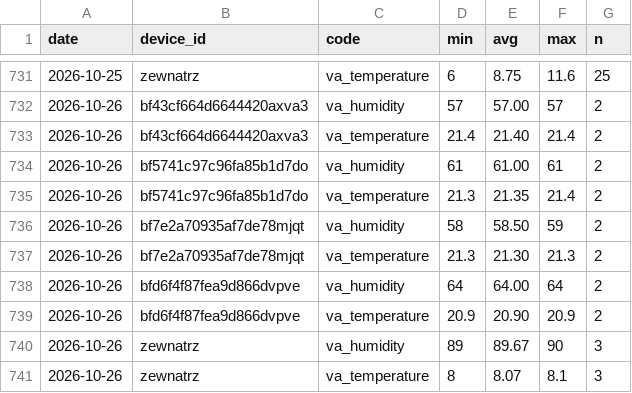
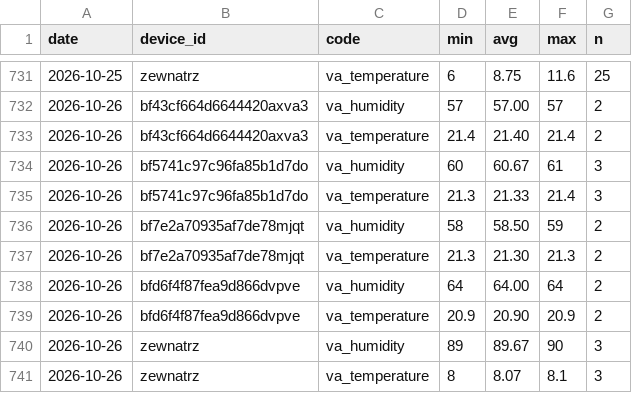
Before and after one commit to Bronek31/Smart-Home, a CSV file: data/dzienne.csv, drawn as a sheet; only a part is shown, gaps mark what is left out.

```diff
--- a/data/dzienne.csv
+++ b/data/dzienne.csv
@@ -733,4 +733,4 @@ date,device_id,code,min,avg,max,n
 2026-10-26,bf43cf664d6644420axva3,va_temperature,21.4,21.40,21.4,2
-2026-10-26,bf5741c97c96fa85b1d7do,va_humidity,61,61.00,61,2
-2026-10-26,bf5741c97c96fa85b1d7do,va_temperature,21.3,21.35,21.4,2
+2026-10-26,bf5741c97c96fa85b1d7do,va_humidity,60,60.67,61,3
+2026-10-26,bf5741c97c96fa85b1d7do,va_temperature,21.3,21.33,21.4,3
 2026-10-26,bf7e2a70935af7de78mjqt,va_humidity,58,58.50,59,2
```
Also changed, not shown: data/2026-10.csv, data/rosliny/2026-10.csv, 4 other files.
